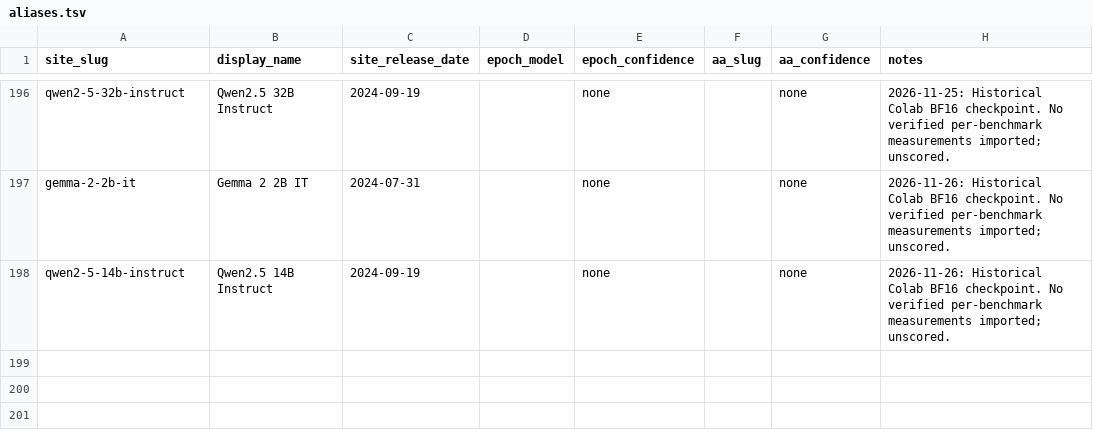
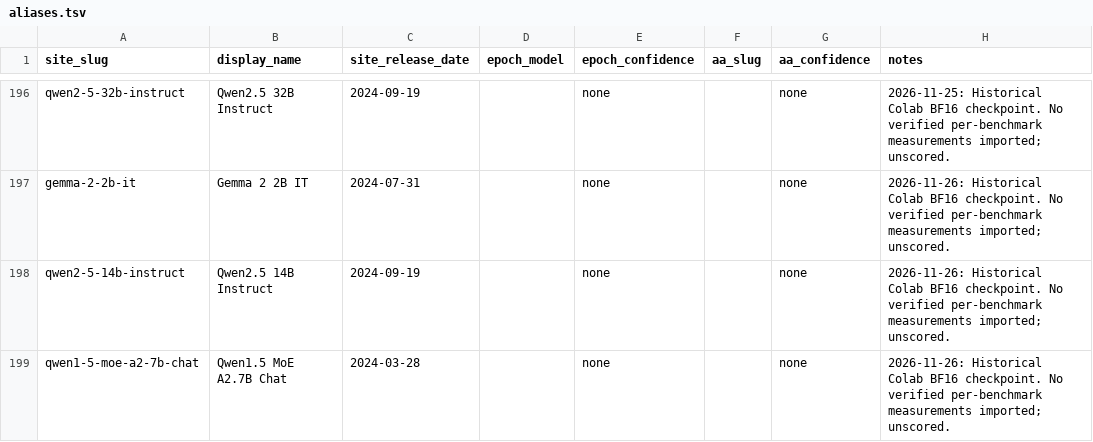
Before and after one commit to swombat/model-personality-analysis-corpus, a TSV file: internal/capability-ladder/aliases.tsv, drawn as a sheet; only a part is shown, gaps mark what is left out; the diff names each change by its address in the sheet, - before the commit and + after, or states it on an @@ line.

Commit message:
Publish Qwen1.5 MoE A2.7B Chat profile and 198-model map

```diff
--- a/internal/capability-ladder/aliases.tsv
+++ b/internal/capability-ladder/aliases.tsv
+row 199: qwen1-5-moe-a2-7b-chat | Qwen1.5 MoE A2.7B Chat | 2024-03-28 |  | none |  | none | 2026-11-26: Historical Colab BF16 checkpoint. No verified per-benchmark measurements imported; unscored.
```
Also changed, not shown: 15 other files.
